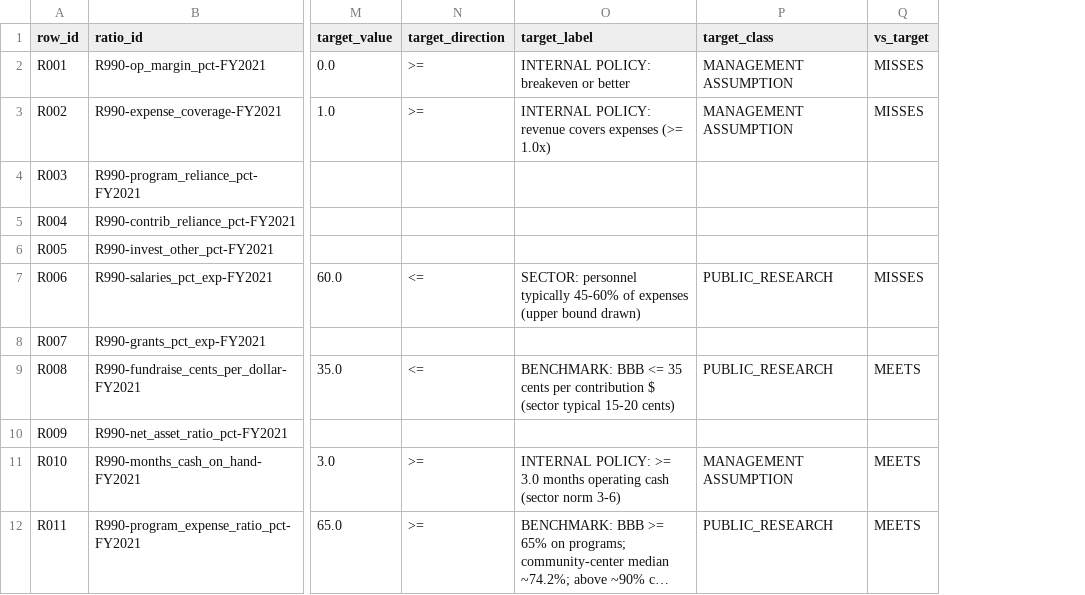
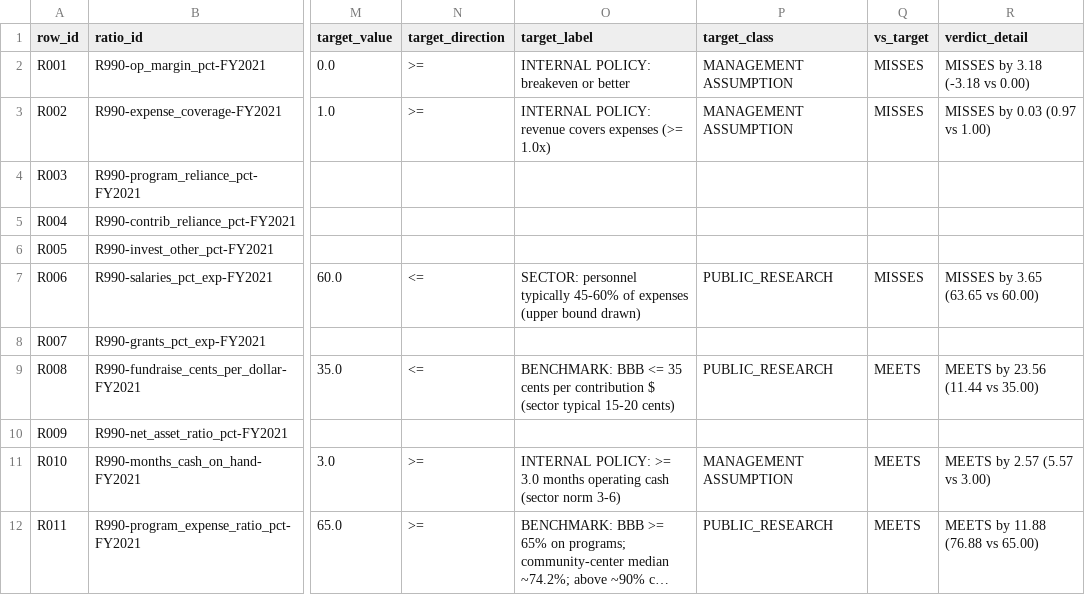
Before and after one commit to jessiesfaith/Finance-ML, a CSV file: reports/nfp_990_ratio_actuals.csv, drawn as a sheet; only a part is shown, gaps mark what is left out; long unchanged cells end in …; the diff names each change by its address in the sheet, - before the commit and + after, or states it on an @@ line.

```diff
--- a/reports/nfp_990_ratio_actuals.csv
+++ b/reports/nfp_990_ratio_actuals.csv
+column R (verdict_detail), rows 2-12: MISSES by 3.18 (-3.18 vs 0.00) | MISSES by 0.03 (0.97 vs 1.00) |  |  |  | MISSES by 3.65 (63.65 vs 60.00) |  | MEETS by 23.56 (11.44 vs 35.00) |  | MEETS by 2.57 (5.57 vs 3.00) | MEETS by 11.88 (76.88 vs 65.00)
```
Also changed, not shown: reports/nfp_990_kpis.csv, reports/nfp_cfo_review.csv, 8 other files.
